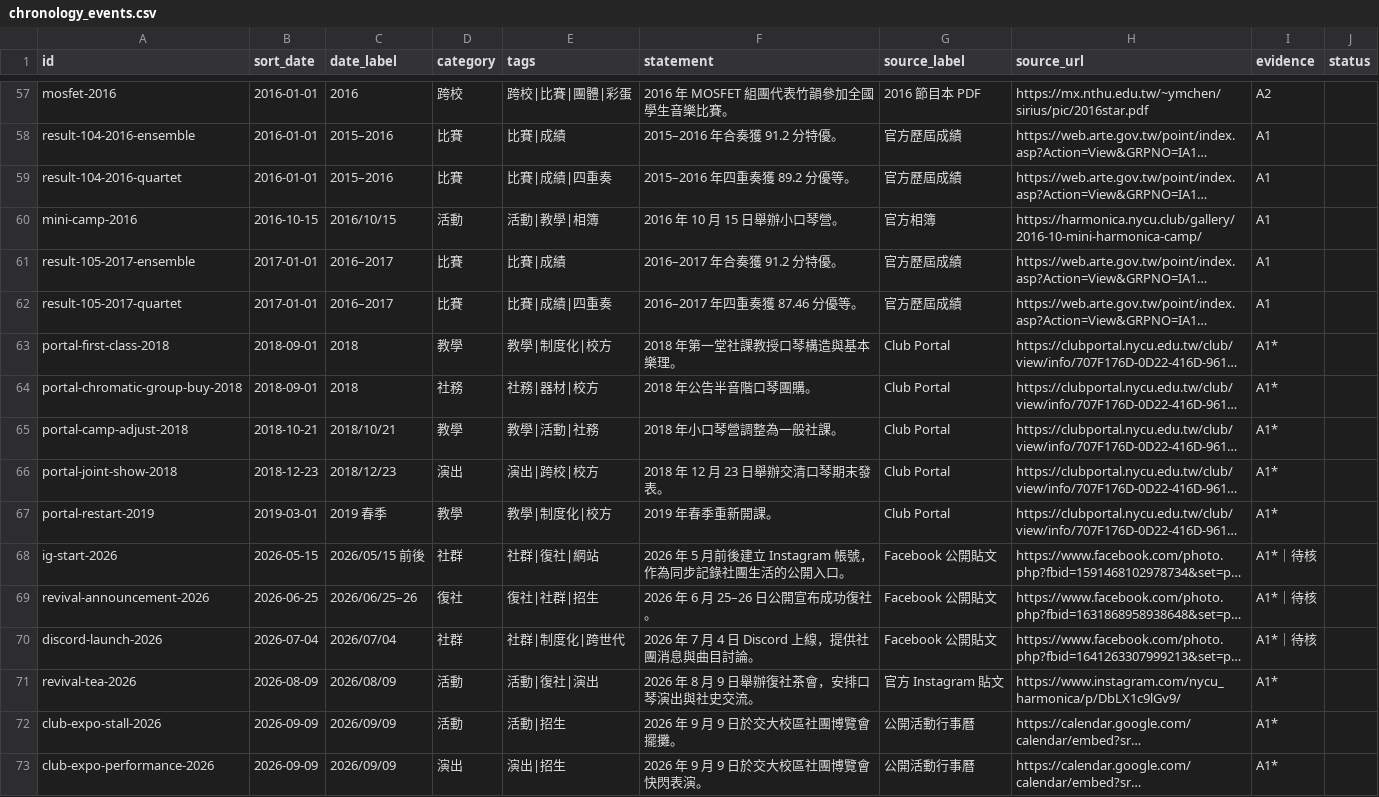
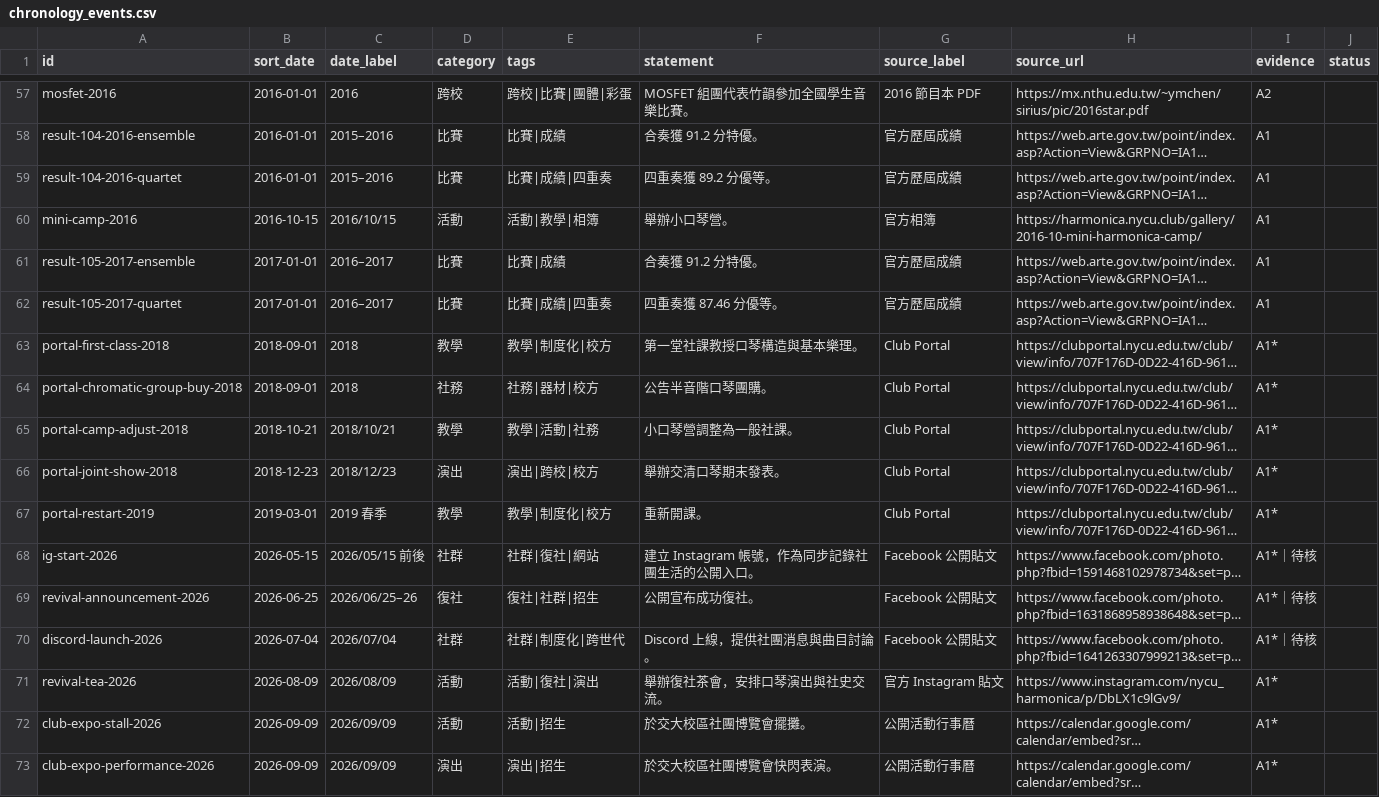
Before and after one commit to nycu-harmonica/nycu-harmonica.github.io, a CSV file: static/data/chronology_events.csv, drawn as a sheet; only a part is shown, gaps mark what is left out; long unchanged cells end in …; the diff covers the shown part only; the diff names each change by its address in the sheet, - before the commit and + after, or states it on an @@ line.

```diff
--- a/static/data/chronology_events.csv
+++ b/static/data/chronology_events.csv
-F57 (statement): 2016 年 MOSFET 組團代表竹韻參加全國學生音樂比賽。
+F57 (statement): MOSFET 組團代表竹韻參加全國學生音樂比賽。
-F58 (statement): 2015–2016 年合奏獲 91.2 分特優。
+F58 (statement): 合奏獲 91.2 分特優。
-F59 (statement): 2015–2016 年四重奏獲 89.2 分優等。
+F59 (statement): 四重奏獲 89.2 分優等。
-F60 (statement): 2016 年 10 月 15 日舉辦小口琴營。
+F60 (statement): 舉辦小口琴營。
-F61 (statement): 2016–2017 年合奏獲 91.2 分特優。
+F61 (statement): 合奏獲 91.2 分特優。
-F62 (statement): 2016–2017 年四重奏獲 87.46 分優等。
+F62 (statement): 四重奏獲 87.46 分優等。
-F63 (statement): 2018 年第一堂社課教授口琴構造與基本樂理。
+F63 (statement): 第一堂社課教授口琴構造與基本樂理。
-F64 (statement): 2018 年公告半音階口琴團購。
+F64 (statement): 公告半音階口琴團購。
-F65 (statement): 2018 年小口琴營調整為一般社課。
+F65 (statement): 小口琴營調整為一般社課。
-F66 (statement): 2018 年 12 月 23 日舉辦交清口琴期末發表。
+F66 (statement): 舉辦交清口琴期末發表。
-F67 (statement): 2019 年春季重新開課。
+F67 (statement): 重新開課。
-F68 (statement): 2026 年 5 月前後建立 Instagram 帳號，作為同步記錄社團生活的公開入口。
+F68 (statement): 建立 Instagram 帳號，作為同步記錄社團生活的公開入口。
-F69 (statement): 2026 年 6 月 25–26 日公開宣布成功復社。
+F69 (statement): 公開宣布成功復社。
-F70 (statement): 2026 年 7 月 4 日 Discord 上線，提供社團消息與曲目討論。
+F70 (statement): Discord 上線，提供社團消息與曲目討論。
-F71 (statement): 2026 年 8 月 9 日舉辦復社茶會，安排口琴演出與社史交流。
+F71 (statement): 舉辦復社茶會，安排口琴演出與社史交流。
-F72 (statement): 2026 年 9 月 9 日於交大校區社團博覽會擺攤。
+F72 (statement): 於交大校區社團博覽會擺攤。
-F73 (statement): 2026 年 9 月 9 日於交大校區社團博覽會快閃表演。
+F73 (statement): 於交大校區社團博覽會快閃表演。
```
Also changed, not shown: 53 edited cells elsewhere in this file, 2 other files.
